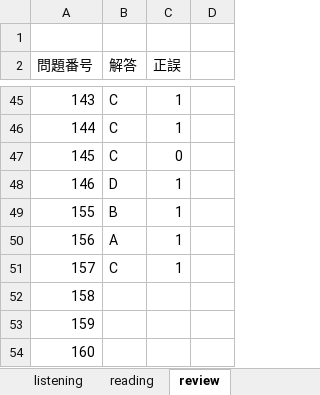
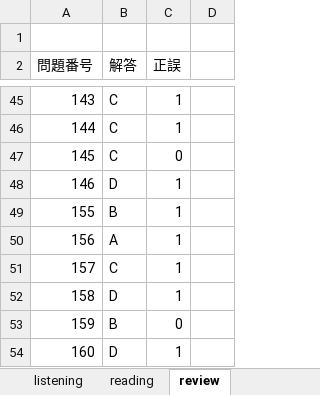
Before and after one commit to Shinichi0713/english-study, an Excel workbook: l_r/1st.xlsx, sheet review, drawn as a sheet; only a part is shown, gaps mark what is left out; values as stored, in another font and other column widths than the file's, no borders; the diff names each change by its address in the sheet, - before the commit and + after, or states it on an @@ line.

Commit message:
up

```diff
--- a/l_r/1st.xlsx (sheet review)
+++ b/l_r/1st.xlsx (sheet review)
-B52 (解答): (empty)
+B52 (解答): D
-C52 (正誤): (empty)
+C52 (正誤): 1
-B53 (解答): (empty)
+B53 (解答): B
-C53 (正誤): (empty)
+C53 (正誤): 0
-B54 (解答): (empty)
+B54 (解答): D
-C54 (正誤): (empty)
+C54 (正誤): 1
```
